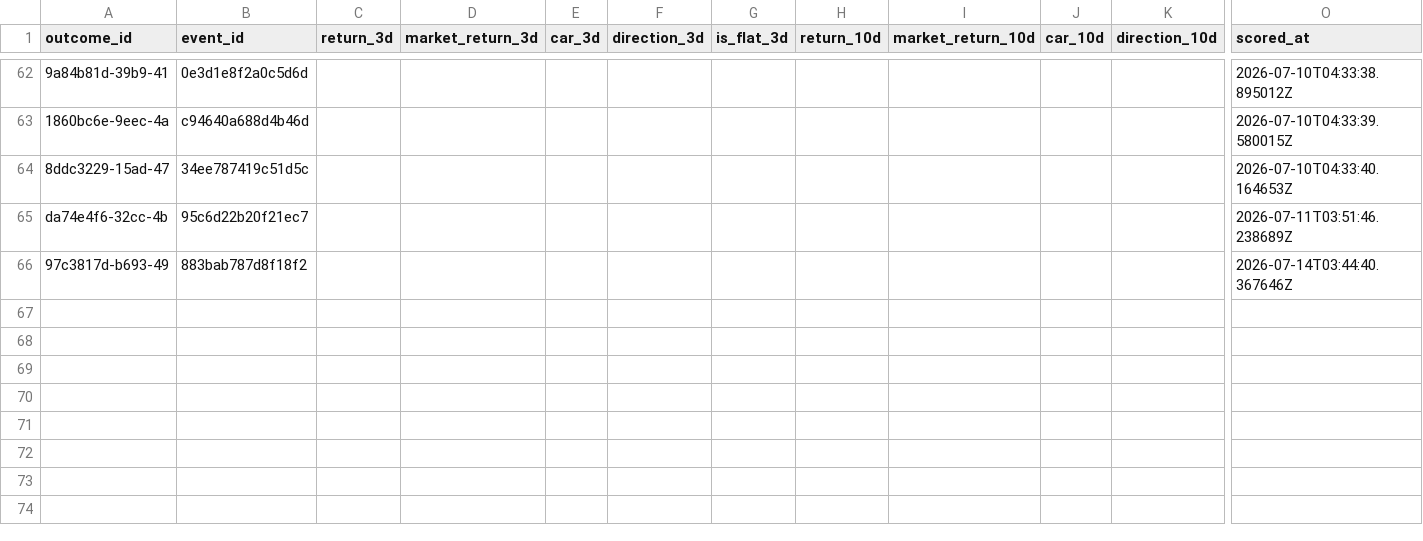
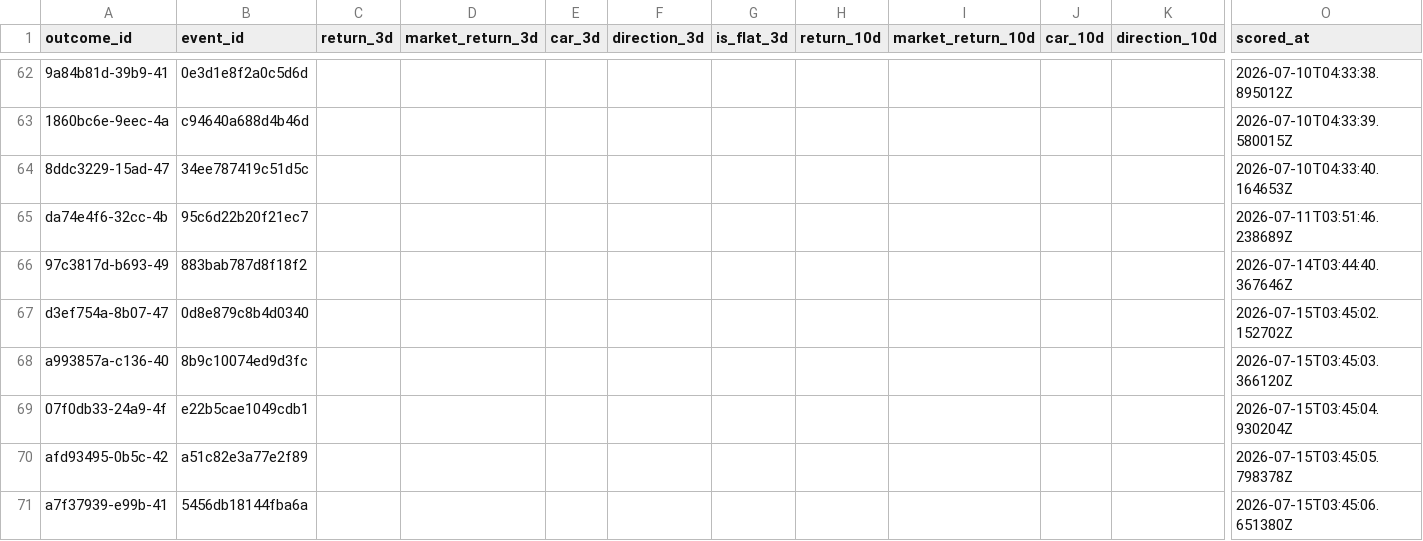
Before and after one commit to Arthurliangli/strategic-event-tracker, a CSV file: data/outcomes/outcomes.csv, drawn as a sheet; only a part is shown, gaps mark what is left out; rows hold the shown columns only; the diff names each change by its address in the sheet, - before the commit and + after, or states it on an @@ line.

Commit message:
score: 2026-07-15 03:45 UTC — auto-update outcomes & scores

```diff
--- a/data/outcomes/outcomes.csv
+++ b/data/outcomes/outcomes.csv
+row 67: d3ef754a-8b07-47 | 0d8e879c8b4d0340 |  |  |  |  |  |  |  |  |  | 2026-07-15T03:45:02.152702Z
+row 68: a993857a-c136-40 | 8b9c10074ed9d3fc |  |  |  |  |  |  |  |  |  | 2026-07-15T03:45:03.366120Z
+row 69: 07f0db33-24a9-4f | e22b5cae1049cdb1 |  |  |  |  |  |  |  |  |  | 2026-07-15T03:45:04.930204Z
+row 70: afd93495-0b5c-42 | a51c82e3a77e2f89 |  |  |  |  |  |  |  |  |  | 2026-07-15T03:45:05.798378Z
+row 71: a7f37939-e99b-41 | 5456db18144fba6a |  |  |  |  |  |  |  |  |  | 2026-07-15T03:45:06.651380Z
```
Also changed, not shown: data/outcomes/scores.csv.
